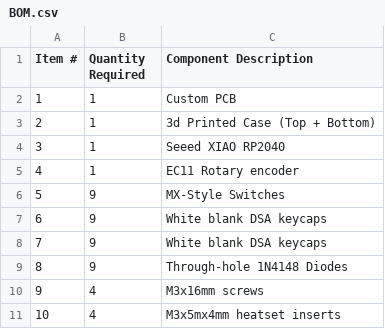
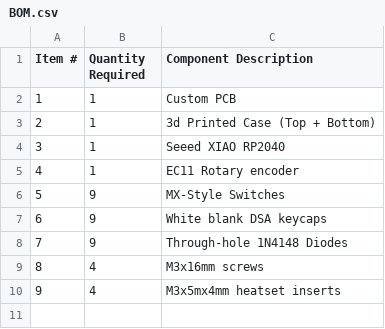
Before and after one commit to amateurtechguy/AmateurPad, a CSV file: BOM.csv, drawn as a sheet; removed rows and columns are numbered as before the commit, all else as after; the diff names each change by its address in the sheet, - before the commit and + after, or states it on an @@ line.

Commit message:
Update BOM.csv

```diff
--- a/BOM.csv
+++ b/BOM.csv
-row 8: 7 | 9 | White blank DSA keycaps
@@ column A (Item #) renumbered from row 8 down @@
```
